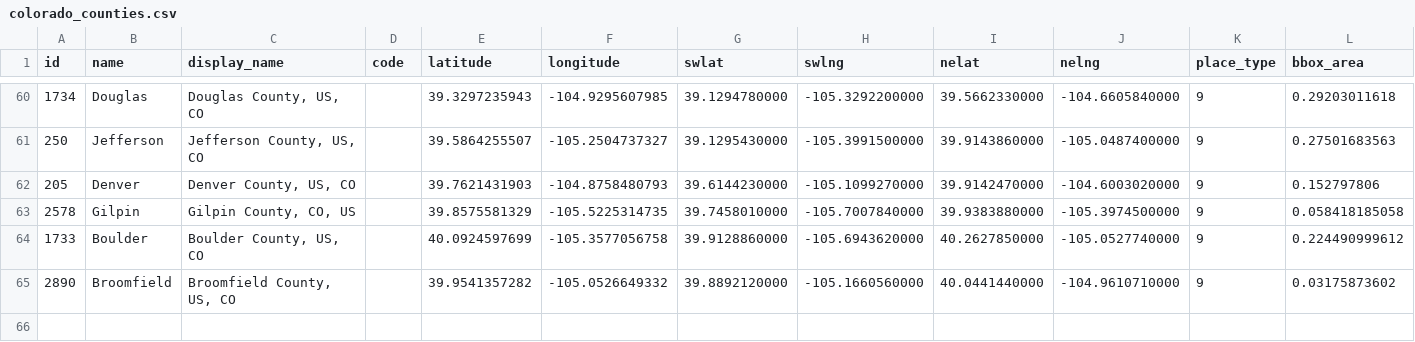
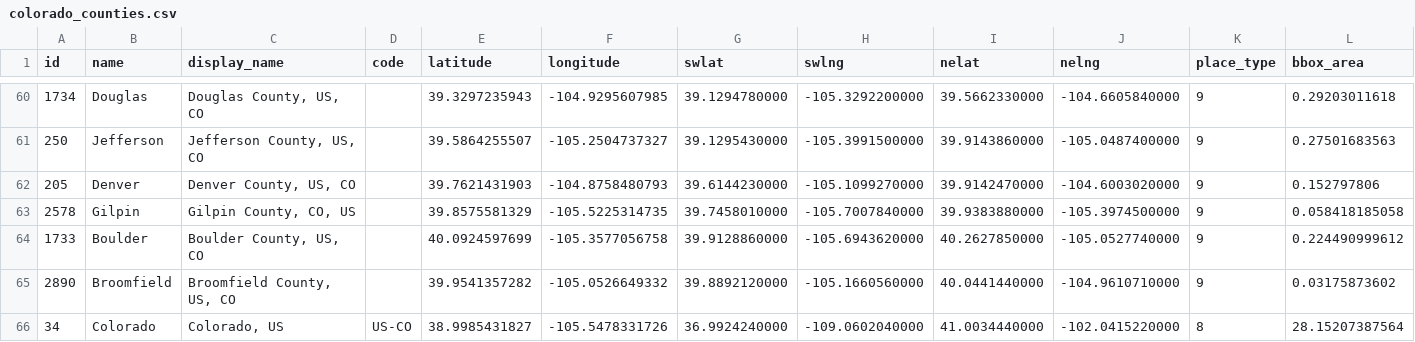
Before and after one commit to JaredLincenberg/iNaturalist-Biodiversity, a CSV file: data/processed/colorado_counties.csv, drawn as a sheet; only a part is shown, gaps mark what is left out; rows hold the shown columns only; the diff names each change by its address in the sheet, - before the commit and + after, or states it on an @@ line.

Commit message:
Changed saving of .parquet files and counties csv to cache and cache was added to git ignore.

```diff
--- a/data/processed/colorado_counties.csv
+++ b/data/processed/colorado_counties.csv
+row 66: 34 | Colorado | Colorado, US | US-CO | 38.9985431827 | -105.5478331726 | 36.9924240000 | -109.0602040000 | 41.0034440000 | -102.0415220000 | 8 | 28.15207387564
```
Also changed, not shown: 3 other files.
